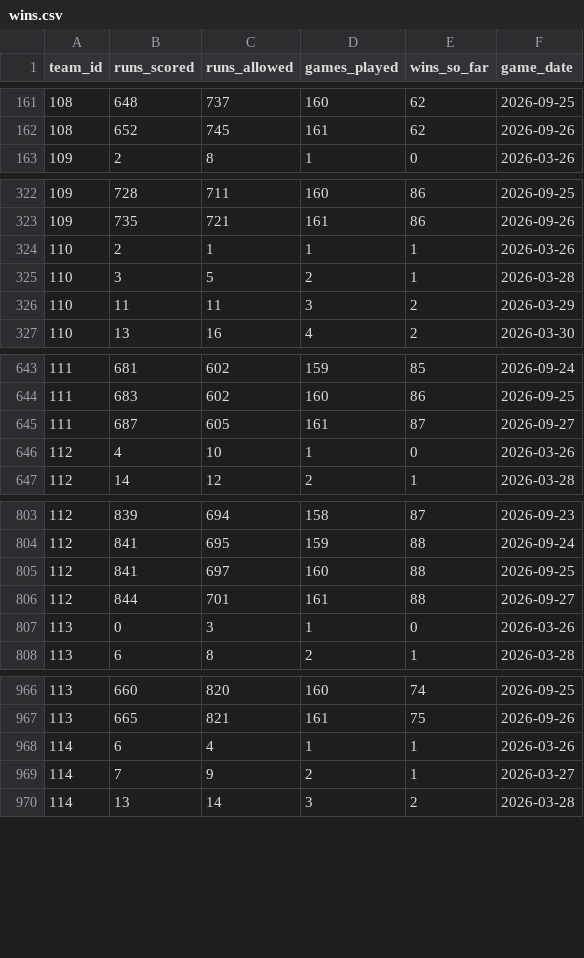
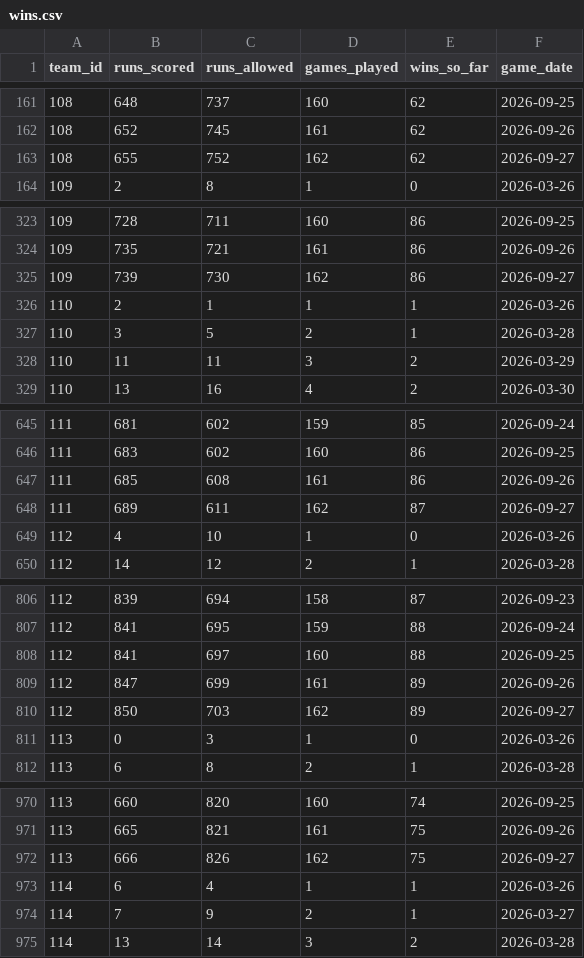
Before and after one commit to DesertGaming/mlb-predictions, a CSV file: exports/wins.csv, drawn as a sheet; only a part is shown, gaps mark what is left out; the diff covers the shown part only.

```diff
--- a/exports/wins.csv
+++ b/exports/wins.csv
@@ -162,2 +162,3 @@ team_id,runs_scored,runs_allowed,games_played,wins_so_far,game_date
 108,652,745,161,62,2026-09-26
+108,655,752,162,62,2026-09-27
 109,2,8,1,0,2026-03-26
@@ -323,2 +324,3 @@ team_id,runs_scored,runs_allowed,games_played,wins_so_far,game_date
 109,735,721,161,86,2026-09-26
+109,739,730,162,86,2026-09-27
 110,2,1,1,1,2026-03-26
@@ -644,3 +646,4 @@ team_id,runs_scored,runs_allowed,games_played,wins_so_far,game_date
 111,683,602,160,86,2026-09-25
-111,687,605,161,87,2026-09-27
+111,685,608,161,86,2026-09-26
+111,689,611,162,87,2026-09-27
 112,4,10,1,0,2026-03-26
@@ -805,3 +808,4 @@ team_id,runs_scored,runs_allowed,games_played,wins_so_far,game_date
 112,841,697,160,88,2026-09-25
-112,844,701,161,88,2026-09-27
+112,847,699,161,89,2026-09-26
+112,850,703,162,89,2026-09-27
 113,0,3,1,0,2026-03-26
@@ -967,2 +971,3 @@ team_id,runs_scored,runs_allowed,games_played,wins_so_far,game_date
 113,665,821,161,75,2026-09-26
+113,666,826,162,75,2026-09-27
 114,6,4,1,1,2026-03-26
```
Also changed, not shown: 23 added rows elsewhere in this file, exports/pmf_summaries.csv, exports/strengths.csv, 2 other files.
